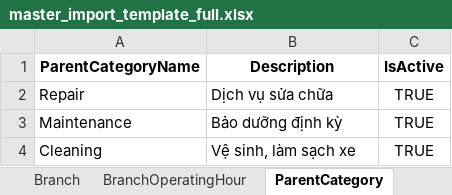
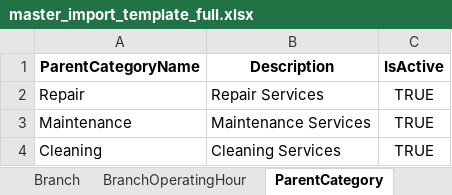
Before and after one commit to Graduation-Project-GaraPro/garagepro_admin_frontend, an Excel workbook: garapro-admin-frontend/public/templates/master_import_template_full.xlsx, sheet ParentCategory, drawn as a sheet; values as stored, in another font and other column widths than the file's, no borders; the diff names each change by its address in the sheet, - before the commit and + after, or states it on an @@ line.

```diff
--- a/garapro-admin-frontend/public/templates/master_import_template_full.xlsx (sheet ParentCategory)
+++ b/garapro-admin-frontend/public/templates/master_import_template_full.xlsx (sheet ParentCategory)
-B2 (Description): Dịch vụ sửa chữa
+B2 (Description): Repair Services
-B3 (Description): Bảo dưỡng định kỳ
+B3 (Description): Maintenance Services
-B4 (Description): Vệ sinh, làm sạch xe
+B4 (Description): Cleaning Services
```
Also changed, not shown: sheet Service, sheet BranchOperatingHour, sheet ServiceCategory, sheet PartCategory, sheet Part, sheet Branch, 1 more sheet.
